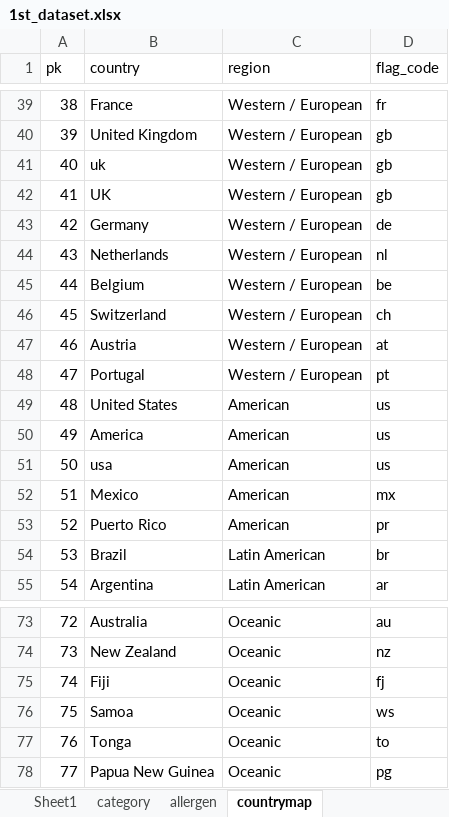
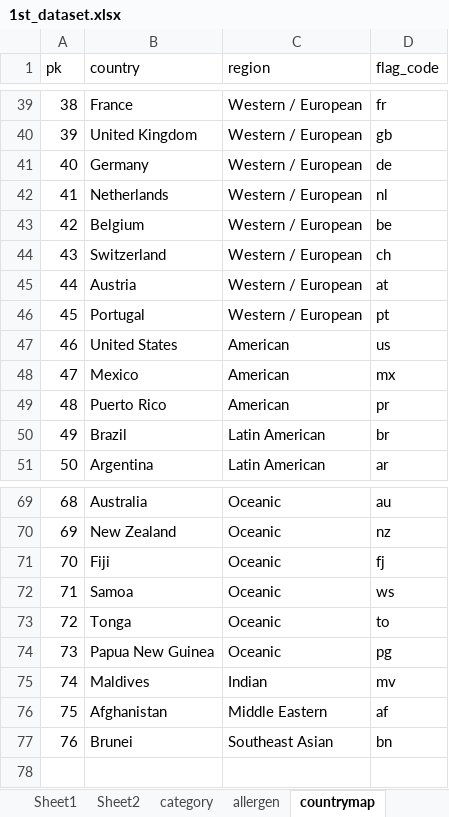
Before and after one commit to itshelena07/baby_food_recom_ai, an Excel workbook: 01_DataPreprocessing/1st_dataset.xlsx, sheet countrymap, drawn as a sheet; only a part is shown, gaps mark what is left out; values as stored, in another font and other column widths than the file's, no borders; removed rows and columns are numbered as before the commit, all else as after; the diff names each change by its address in the sheet, - before the commit and + after, or states it on an @@ line.

```diff
--- a/01_DataPreprocessing/1st_dataset.xlsx (sheet countrymap)
+++ b/01_DataPreprocessing/1st_dataset.xlsx (sheet countrymap)
+sheet tab: Sheet2
-row 41: 40 | uk | Western / European | gb
-row 42: 41 | UK | Western / European | gb
@@ column A (pk) renumbered between rows 41 and 74 @@
-row 50: 49 | America | American | us
-row 51: 50 | usa | American | us
+row 75: 74 | Maldives | Indian | mv
+row 76: 75 | Afghanistan | Middle Eastern | af
+row 77: 76 | Brunei | Southeast Asian | bn
```
Also changed, not shown: sheet Sheet1, hidden cells, 01_DataPreprocessing/1_food-dataset-final.xlsx, 13 other files.
